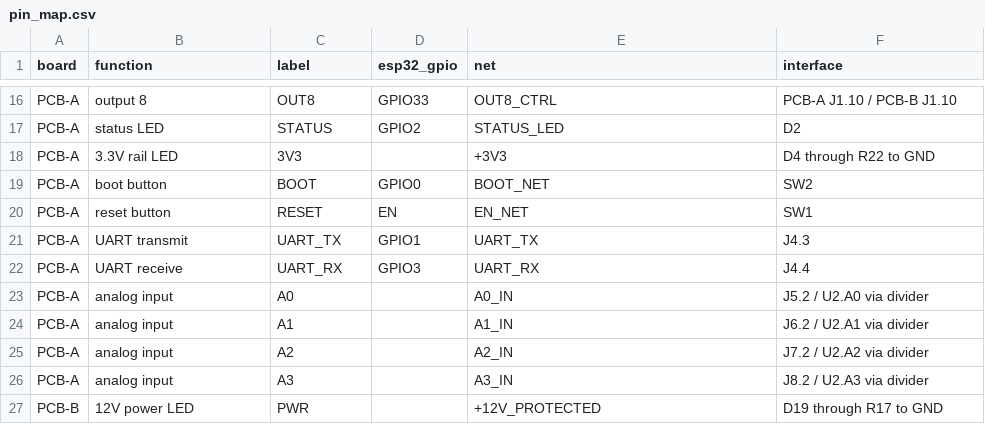
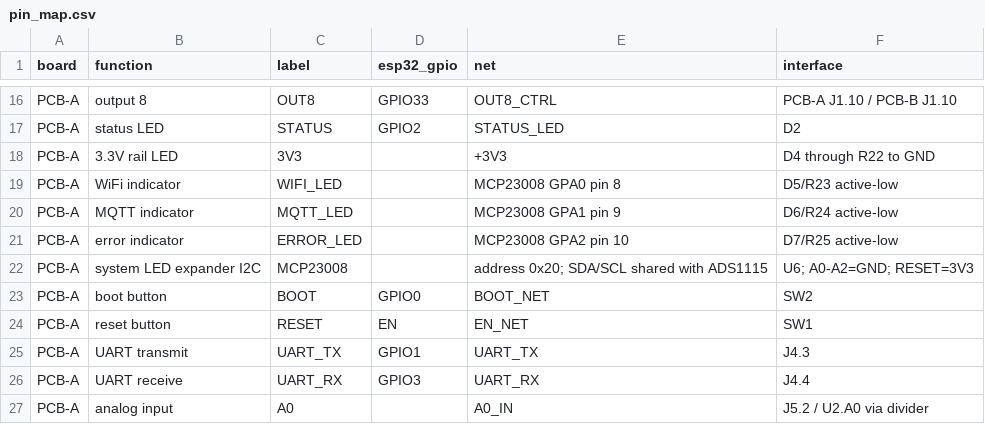
Before and after one commit to tomnyle/SmartFarm-Aquaculture-ph-t-h-nh-v3.0-1, a CSV file: hardware/kicad/universal_smart_farm_controller/pin_map.csv, drawn as a sheet; only a part is shown, gaps mark what is left out; the shorter side is filled out with more unchanged rows.

```diff
--- a/hardware/kicad/universal_smart_farm_controller/pin_map.csv
+++ b/hardware/kicad/universal_smart_farm_controller/pin_map.csv
@@ -18,2 +18,6 @@ PCB-A,status LED,STATUS,GPIO2,STATUS_LED,D2
 PCB-A,3.3V rail LED,3V3,,+3V3,D4 through R22 to GND
+PCB-A,WiFi indicator,WIFI_LED,,MCP23008 GPA0 pin 8,D5/R23 active-low
+PCB-A,MQTT indicator,MQTT_LED,,MCP23008 GPA1 pin 9,D6/R24 active-low
+PCB-A,error indicator,ERROR_LED,,MCP23008 GPA2 pin 10,D7/R25 active-low
+PCB-A,system LED expander I2C,MCP23008,,address 0x20; SDA/SCL shared with ADS1115,U6; A0-A2=GND; RESET=3V3
 PCB-A,boot button,BOOT,GPIO0,BOOT_NET,SW2
```
Also changed, not shown: hardware/kicad/universal_smart_farm_controller/bom.csv, 5 other files.
